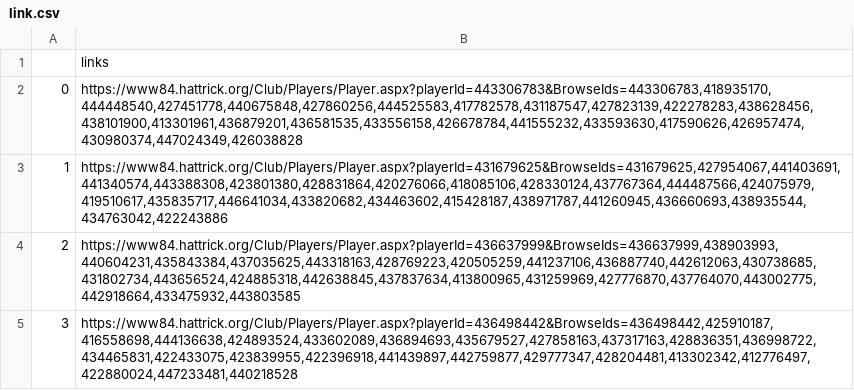
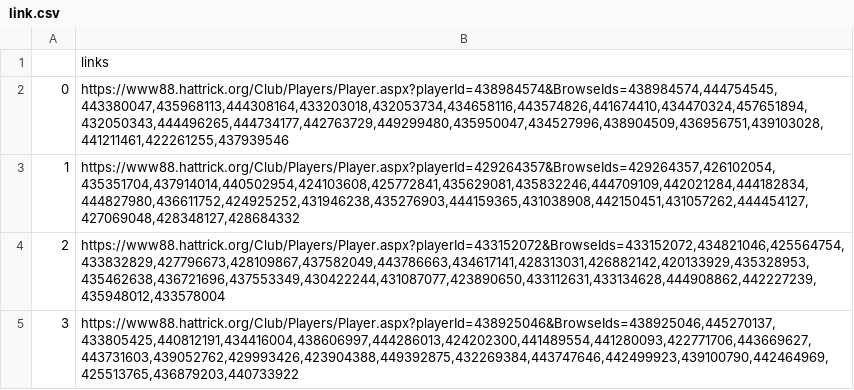
Before and after one commit to tackel/Proyecto-hattrick-selenium, a CSV file: links_transitorios/link.csv, drawn as a sheet.

```diff
--- a/links_transitorios/link.csv
+++ b/links_transitorios/link.csv
@@ -1,5 +1,5 @@
 ,links
-0,"https://www84.hattrick.org/Club/Players/Player.aspx?playerId=443306783&BrowseIds=443306783,418935170,444448540,427451778,440675848,427860256,444525583,417782578,431187547,427823139,422278283,438628456,438101900,413301961,436879201,436581535,433556158,426678784,441555232,433593630,417590626,426957474,430980374,447024349,426038828"
-1,"https://www84.hattrick.org/Club/Players/Player.aspx?playerId=431679625&BrowseIds=431679625,427954067,441403691,441340574,443388308,423801380,428831864,420276066,418085106,428330124,437767364,444487566,424075979,419510617,435835717,446641034,433820682,434463602,415428187,438971787,441260945,436660693,438935544,434763042,422243886"
-2,"https://www84.hattrick.org/Club/Players/Player.aspx?playerId=436637999&BrowseIds=436637999,438903993,440604231,435843384,437035625,443318163,428769223,420505259,441237106,436887740,442612063,430738685,431802734,443656524,424885318,442638845,437837634,413800965,431259969,427776870,437764070,443002775,442918664,433475932,443803585"
-3,"https://www84.hattrick.org/Club/Players/Player.aspx?playerId=436498442&BrowseIds=436498442,425910187,416558698,444136638,424893524,433602089,436894693,435679527,427858163,437317163,428836351,436998722,434465831,422433075,423839955,422396918,441439897,442759877,429777347,428204481,413302342,412776497,422880024,447233481,440218528"
+0,"https://www88.hattrick.org/Club/Players/Player.aspx?playerId=438984574&BrowseIds=438984574,444754545,443380047,435968113,444308164,433203018,432053734,434658116,443574826,441674410,434470324,457651894,432050343,444496265,444734177,442763729,449299480,435950047,434527996,438904509,436956751,439103028,441211461,422261255,437939546"
+1,"https://www88.hattrick.org/Club/Players/Player.aspx?playerId=429264357&BrowseIds=429264357,426102054,435351704,437914014,440502954,424103608,425772841,435629081,435832246,444709109,442021284,444182834,444827980,436611752,424925252,431946238,435276903,444159365,431038908,442150451,431057262,444454127,427069048,428348127,428684332"
+2,"https://www88.hattrick.org/Club/Players/Player.aspx?playerId=433152072&BrowseIds=433152072,434821046,425564754,433832829,427796673,428109867,437582049,443786663,434617141,428313031,426882142,420133929,435328953,435462638,436721696,437553349,430422244,431087077,423890650,433112631,433134628,444908862,442227239,435948012,433578004"
+3,"https://www88.hattrick.org/Club/Players/Player.aspx?playerId=438925046&BrowseIds=438925046,445270137,433805425,440812191,434416004,438606997,444286013,424202300,441489554,441280093,422771706,443669627,443731603,439052762,429993426,423904388,449392875,432269384,443747646,442499923,439100790,442464969,425513765,436879203,440733922"
```
Also changed, not shown: links_transitorios/link1.csv, links_transitorios/link2.csv, 23 other files.
